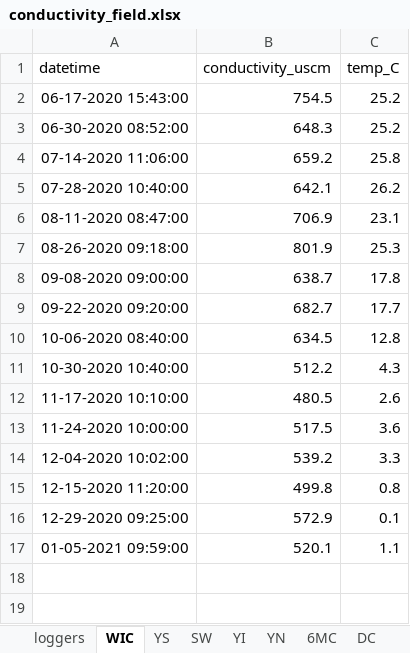
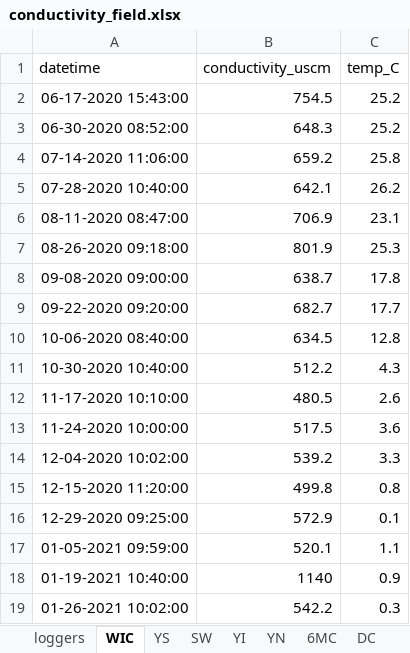
Before and after one commit to LinneaRock/CL_BUD, an Excel workbook: Data/conductivity_field.xlsx, sheet WIC, drawn as a sheet; values as stored, in another font and other column widths than the file's, no borders; the diff names each change by its address in the sheet, - before the commit and + after, or states it on an @@ line.

```diff
--- a/Data/conductivity_field.xlsx (sheet WIC)
+++ b/Data/conductivity_field.xlsx (sheet WIC)
+row 18: 01-19-2021 10:40:00 | 1140 | 0.9
+row 19: 01-26-2021 10:02:00 | 542.2 | 0.3
```
Also changed, not shown: sheet YN, sheet YI, sheet 6MC, sheet DC, sheet PBMS, sheet YS, 2 more sheets, Data/chloride_lab.xlsx, 9 other files.
